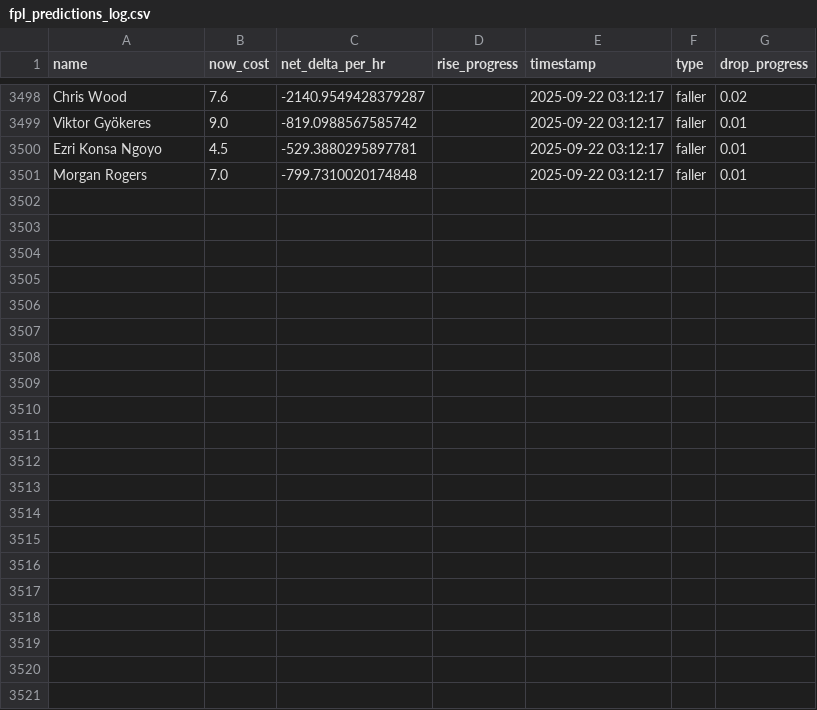
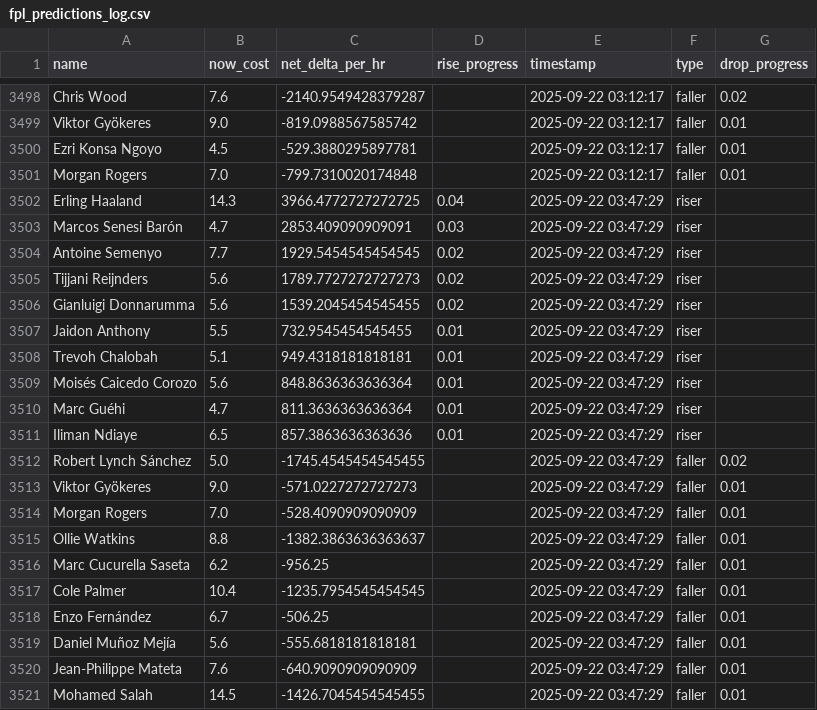
Before and after one commit to muhtasim-maleque/fpl-price-changes, a CSV file: fpl_predictions_log.csv, drawn as a sheet; only a part is shown, gaps mark what is left out; the diff names each change by its address in the sheet, - before the commit and + after, or states it on an @@ line.

```diff
--- a/fpl_predictions_log.csv
+++ b/fpl_predictions_log.csv
+row 3502: Erling Haaland | 14.3 | 3966.4772727272725 | 0.04 | 2025-09-22 03:47:29 | riser
+row 3503: Marcos Senesi Barón | 4.7 | 2853.409090909091 | 0.03 | 2025-09-22 03:47:29 | riser
+row 3504: Antoine Semenyo | 7.7 | 1929.5454545454545 | 0.02 | 2025-09-22 03:47:29 | riser
+row 3505: Tijjani Reijnders | 5.6 | 1789.7727272727273 | 0.02 | 2025-09-22 03:47:29 | riser
+row 3506: Gianluigi Donnarumma | 5.6 | 1539.2045454545455 | 0.02 | 2025-09-22 03:47:29 | riser
+row 3507: Jaidon Anthony | 5.5 | 732.9545454545455 | 0.01 | 2025-09-22 03:47:29 | riser
+row 3508: Trevoh Chalobah | 5.1 | 949.4318181818181 | 0.01 | 2025-09-22 03:47:29 | riser
+row 3509: Moisés Caicedo Corozo | 5.6 | 848.8636363636364 | 0.01 | 2025-09-22 03:47:29 | riser
+row 3510: Marc Guéhi | 4.7 | 811.3636363636364 | 0.01 | 2025-09-22 03:47:29 | riser
+row 3511: Iliman Ndiaye | 6.5 | 857.3863636363636 | 0.01 | 2025-09-22 03:47:29 | riser
+row 3512: Robert Lynch Sánchez | 5.0 | -1745.4545454545455 |  | 2025-09-22 03:47:29 | faller | 0.02
+row 3513: Viktor Gyökeres | 9.0 | -571.0227272727273 |  | 2025-09-22 03:47:29 | faller | 0.01
+row 3514: Morgan Rogers | 7.0 | -528.4090909090909 |  | 2025-09-22 03:47:29 | faller | 0.01
+row 3515: Ollie Watkins | 8.8 | -1382.3863636363637 |  | 2025-09-22 03:47:29 | faller | 0.01
+row 3516: Marc Cucurella Saseta | 6.2 | -956.25 |  | 2025-09-22 03:47:29 | faller | 0.01
+row 3517: Cole Palmer | 10.4 | -1235.7954545454545 |  | 2025-09-22 03:47:29 | faller | 0.01
+row 3518: Enzo Fernández | 6.7 | -506.25 |  | 2025-09-22 03:47:29 | faller | 0.01
+row 3519: Daniel Muñoz Mejía | 5.6 | -555.6818181818181 |  | 2025-09-22 03:47:29 | faller | 0.01
+row 3520: Jean-Philippe Mateta | 7.6 | -640.9090909090909 |  | 2025-09-22 03:47:29 | faller | 0.01
+row 3521: Mohamed Salah | 14.5 | -1426.7045454545455 |  | 2025-09-22 03:47:29 | faller | 0.01
```
Also changed, not shown: fpl_summary.csv.
